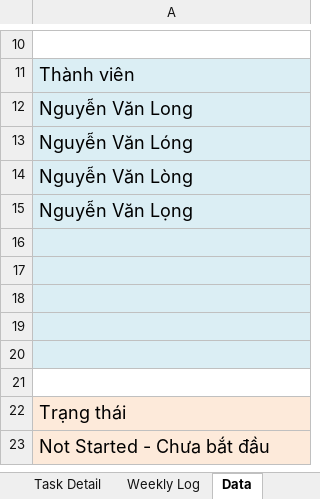
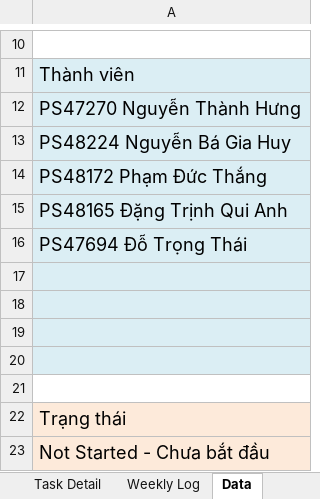
Before and after one commit to thanhhung9720001-collab/credit-risk-classifier, an Excel workbook: Task_Tracker.xlsx, sheet Data, drawn as a sheet; only a part is shown, gaps mark what is left out; values as stored, in another font and other column widths than the file's, no borders; the diff names each change by its address in the sheet, - before the commit and + after, or states it on an @@ line.

```diff
--- a/Task_Tracker.xlsx (sheet Data)
+++ b/Task_Tracker.xlsx (sheet Data)
-A12: Nguyễn Văn Long
+A12: PS47270 Nguyễn Thành Hưng
-A13: Nguyễn Văn Lóng
+A13: PS48224 Nguyễn Bá Gia Huy
-A14: Nguyễn Văn Lòng
+A14: PS48172 Phạm Đức Thắng
-A15: Nguyễn Văn Lọng
+A15: PS48165 Đặng Trịnh Qui Anh
-A16: (empty)
+A16: PS47694 Đỗ Trọng Thái
```
Also changed, not shown: sheet Task Detail, sheet Weekly Log, sheet Project Overview, 12 other files.
